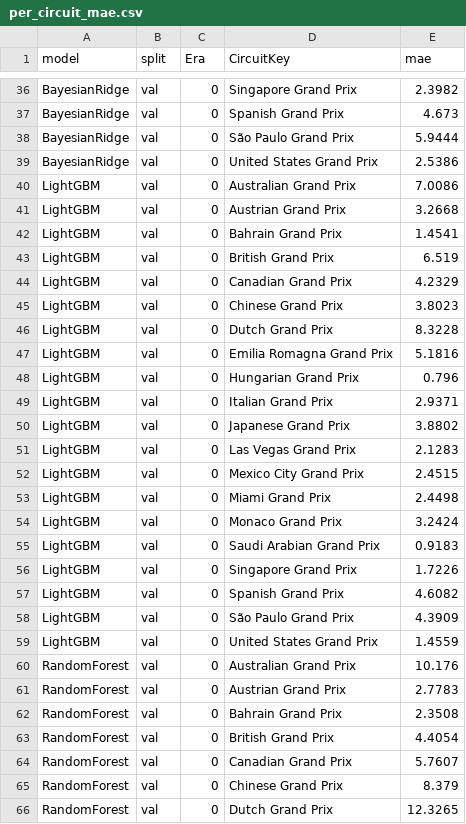
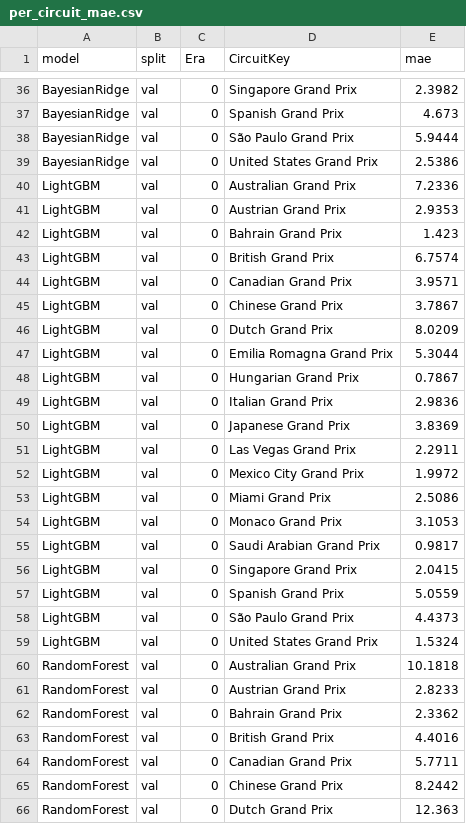
Before and after one commit to Shreyansh262/f1-strategist, a CSV file: reports/lap_time/per_circuit_mae.csv, drawn as a sheet; only a part is shown, gaps mark what is left out; the diff covers the shown part only.

```diff
--- a/reports/lap_time/per_circuit_mae.csv
+++ b/reports/lap_time/per_circuit_mae.csv
@@ -39,28 +39,28 @@ BayesianRidge,val,0,São Paulo Grand Prix,5.9444
 BayesianRidge,val,0,United States Grand Prix,2.5386
-LightGBM,val,0,Australian Grand Prix,7.0086
-LightGBM,val,0,Austrian Grand Prix,3.2668
-LightGBM,val,0,Bahrain Grand Prix,1.4541
-LightGBM,val,0,British Grand Prix,6.519
-LightGBM,val,0,Canadian Grand Prix,4.2329
-LightGBM,val,0,Chinese Grand Prix,3.8023
-LightGBM,val,0,Dutch Grand Prix,8.3228
-LightGBM,val,0,Emilia Romagna Grand Prix,5.1816
-LightGBM,val,0,Hungarian Grand Prix,0.796
-LightGBM,val,0,Italian Grand Prix,2.9371
-LightGBM,val,0,Japanese Grand Prix,3.8802
-LightGBM,val,0,Las Vegas Grand Prix,2.1283
-LightGBM,val,0,Mexico City Grand Prix,2.4515
-LightGBM,val,0,Miami Grand Prix,2.4498
-LightGBM,val,0,Monaco Grand Prix,3.2424
-LightGBM,val,0,Saudi Arabian Grand Prix,0.9183
-LightGBM,val,0,Singapore Grand Prix,1.7226
-LightGBM,val,0,Spanish Grand Prix,4.6082
-LightGBM,val,0,São Paulo Grand Prix,4.3909
-LightGBM,val,0,United States Grand Prix,1.4559
-RandomForest,val,0,Australian Grand Prix,10.176
-RandomForest,val,0,Austrian Grand Prix,2.7783
-RandomForest,val,0,Bahrain Grand Prix,2.3508
-RandomForest,val,0,British Grand Prix,4.4054
-RandomForest,val,0,Canadian Grand Prix,5.7607
-RandomForest,val,0,Chinese Grand Prix,8.379
-RandomForest,val,0,Dutch Grand Prix,12.3265
+LightGBM,val,0,Australian Grand Prix,7.2336
+LightGBM,val,0,Austrian Grand Prix,2.9353
+LightGBM,val,0,Bahrain Grand Prix,1.423
+LightGBM,val,0,British Grand Prix,6.7574
+LightGBM,val,0,Canadian Grand Prix,3.9571
+LightGBM,val,0,Chinese Grand Prix,3.7867
+LightGBM,val,0,Dutch Grand Prix,8.0209
+LightGBM,val,0,Emilia Romagna Grand Prix,5.3044
+LightGBM,val,0,Hungarian Grand Prix,0.7867
+LightGBM,val,0,Italian Grand Prix,2.9836
+LightGBM,val,0,Japanese Grand Prix,3.8369
+LightGBM,val,0,Las Vegas Grand Prix,2.2911
+LightGBM,val,0,Mexico City Grand Prix,1.9972
+LightGBM,val,0,Miami Grand Prix,2.5086
+LightGBM,val,0,Monaco Grand Prix,3.1053
+LightGBM,val,0,Saudi Arabian Grand Prix,0.9817
+LightGBM,val,0,Singapore Grand Prix,2.0415
+LightGBM,val,0,Spanish Grand Prix,5.0559
+LightGBM,val,0,São Paulo Grand Prix,4.4373
+LightGBM,val,0,United States Grand Prix,1.5324
+RandomForest,val,0,Australian Grand Prix,10.1818
+RandomForest,val,0,Austrian Grand Prix,2.8233
+RandomForest,val,0,Bahrain Grand Prix,2.3362
+RandomForest,val,0,British Grand Prix,4.4016
+RandomForest,val,0,Canadian Grand Prix,5.7711
+RandomForest,val,0,Chinese Grand Prix,8.2442
+RandomForest,val,0,Dutch Grand Prix,12.363
```
Also changed, not shown: 25 edited cells elsewhere in this file, reports/lap_time/greenflag_vs_alllaps_mae.csv, reports/lap_time/model_comparison.csv, 21 other files.
